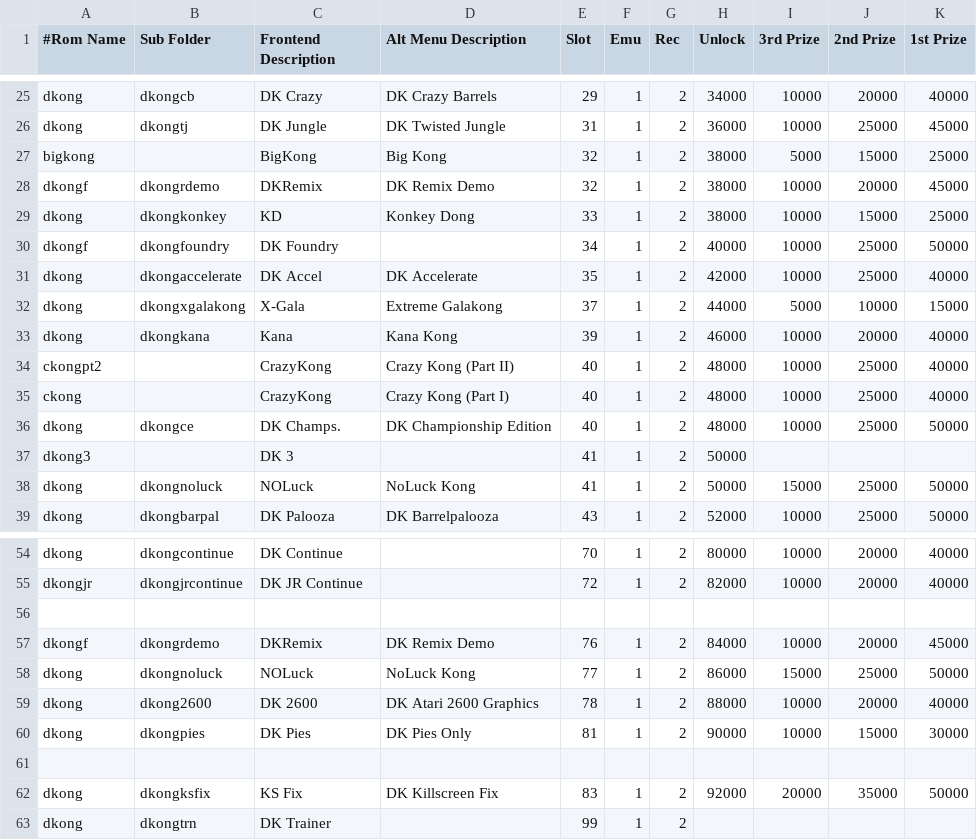
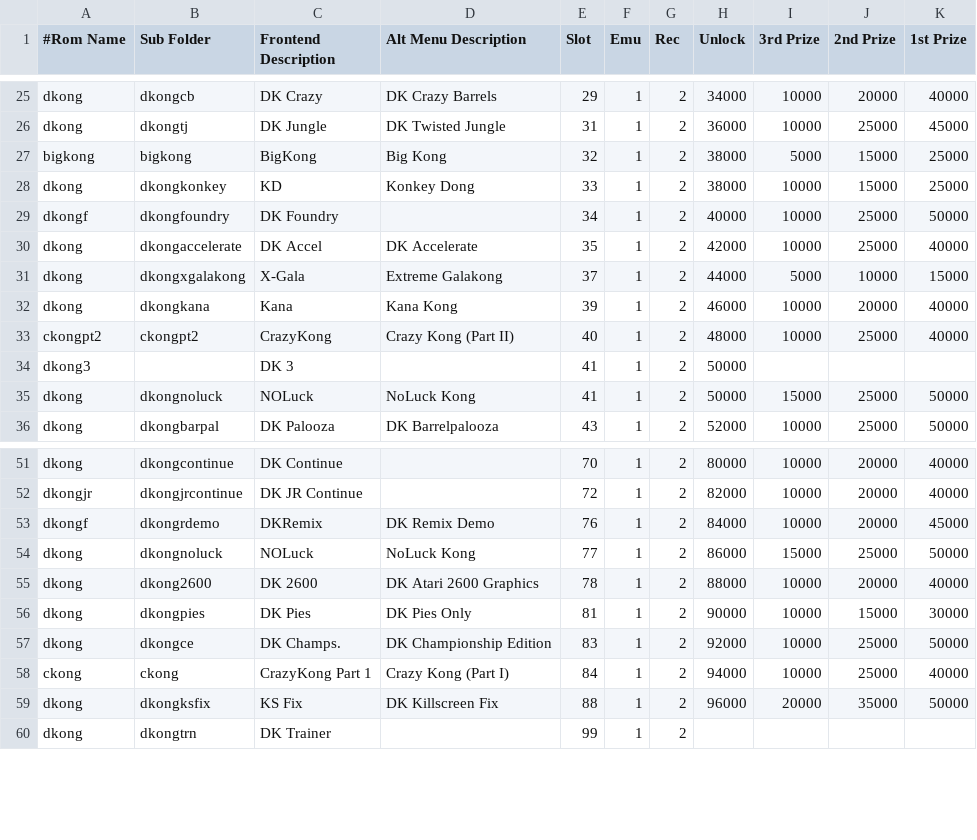
Before and after one commit to 10yard/dkafe, a CSV file: romlist.csv, drawn as a sheet; only a part is shown, gaps mark what is left out.

Commit message:
Added patching for ckong, ckongpt2 and bigkong to simplify the setup

```diff
--- a/romlist.csv
+++ b/romlist.csv
@@ -26,4 +26,3 @@ dkong,dkongcb,DK Crazy,DK Crazy Barrels,29,1,2,34000,10000,20000,40000
 dkong,dkongtj,DK Jungle,DK Twisted Jungle,31,1,2,36000,10000,25000,45000
-bigkong,,BigKong,Big Kong,32,1,2,38000,5000,15000,25000
-dkongf,dkongrdemo,DKRemix,DK Remix Demo,32,1,2,38000,10000,20000,45000
+bigkong,bigkong,BigKong,Big Kong,32,1,2,38000,5000,15000,25000
 dkong,dkongkonkey,KD,Konkey Dong,33,1,2,38000,10000,15000,25000
@@ -33,5 +32,3 @@ dkong,dkongxgalakong,X-Gala,Extreme Galakong,37,1,2,44000,5000,10000,15000
 dkong,dkongkana,Kana,Kana Kong,39,1,2,46000,10000,20000,40000
-ckongpt2,,CrazyKong,Crazy Kong (Part II),40,1,2,48000,10000,25000,40000
-ckong,,CrazyKong,Crazy Kong (Part I),40,1,2,48000,10000,25000,40000
-dkong,dkongce,DK Champs.,DK Championship Edition,40,1,2,48000,10000,25000,50000
+ckongpt2,ckongpt2,CrazyKong,Crazy Kong (Part II),40,1,2,48000,10000,25000,40000
 dkong3,,DK 3,,41,1,2,50000,,,
@@ -55,3 +52,2 @@ dkong,dkongcontinue,DK Continue,,70,1,2,80000,10000,20000,40000
 dkongjr,dkongjrcontinue,DK JR Continue,,72,1,2,82000,10000,20000,40000
-,,,,,,,,,,
 dkongf,dkongrdemo,DKRemix,DK Remix Demo,76,1,2,84000,10000,20000,45000
@@ -60,4 +56,5 @@ dkong,dkong2600,DK 2600,DK Atari 2600 Graphics,78,1,2,88000,10000,20000,40000
 dkong,dkongpies,DK Pies,DK Pies Only,81,1,2,90000,10000,15000,30000
-,,,,,,,,,,
-dkong,dkongksfix,KS Fix,DK Killscreen Fix,83,1,2,92000,20000,35000,50000
+dkong,dkongce,DK Champs.,DK Championship Edition,83,1,2,92000,10000,25000,50000
+ckong,ckong,CrazyKong Part 1,Crazy Kong (Part I),84,1,2,94000,10000,25000,40000
+dkong,dkongksfix,KS Fix,DK Killscreen Fix,88,1,2,96000,20000,35000,50000
 dkong,dkongtrn,DK Trainer,,99,1,2,,,,
```
Also changed, not shown: 13 other files.
